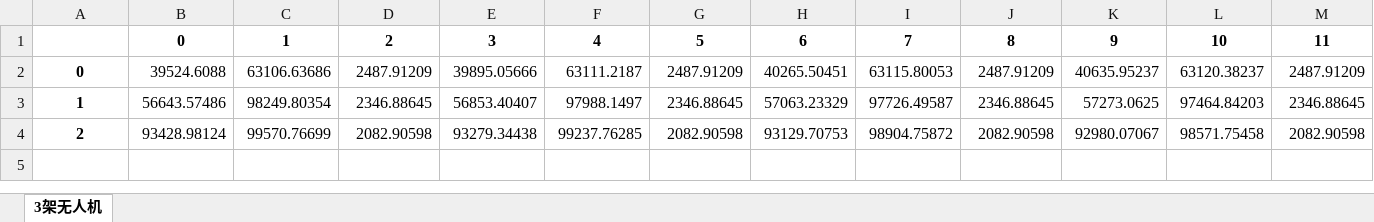
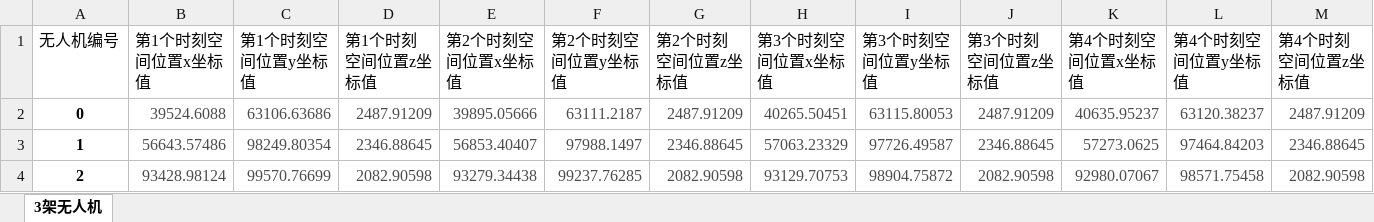
Before and after one commit to KingSuo/angrybird, an Excel workbook: 3架无人机航线.xlsx, sheet 3架无人机, drawn as a sheet; only a part is shown; values as stored, in another font and other column widths than the file's, no borders; removed rows and columns are numbered as before the commit, all else as after; rows hold the shown columns only; the diff covers the shown part only; the diff names each change by its address in the sheet, - before the commit and + after, or states it on an @@ line.

```diff
--- a/3架无人机航线.xlsx (sheet 3架无人机)
+++ b/3架无人机航线.xlsx (sheet 3架无人机)
-row 1:  | 0 | 1 | 2 | 3 | 4 | 5 | 6 | 7 | 8 | 9 | 10 | 11
+row 1: 无人机编号 | 第1个时刻空间位置x坐标值 | 第1个时刻空间位置y坐标值 | 第1个时刻空间位置z坐标值 | 第2个时刻空间位置x坐标值 | 第2个时刻空间位置y坐标值 | 第2个时刻空间位置z坐标值 | 第3个时刻空间位置x坐标值 | 第3个时刻空间位置y坐标值 | 第3个时刻空间位置z坐标值 | 第4个时刻空间位置x坐标值 | 第4个时刻空间位置y坐标值 | 第4个时刻空间位置z坐标值
-B2:M4 text colour: black
+B2:M4 text colour: #4C4C4C
```
Also changed, not shown: cell formats elsewhere in this sheet, 8 other files.
